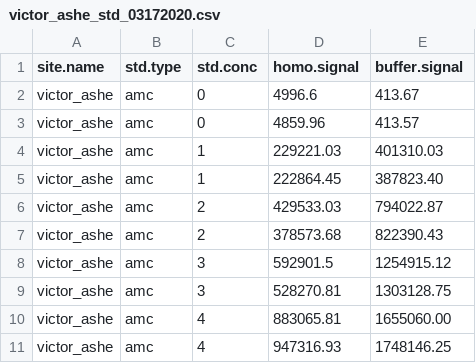
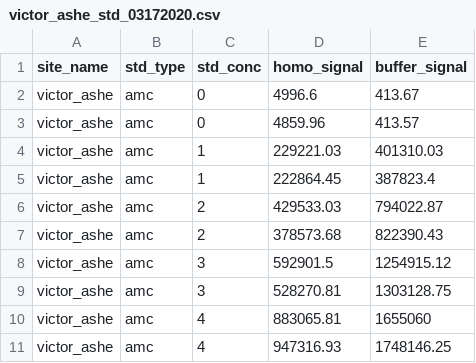
Before and after one commit to ccook/ezmmek, a CSV file: data/victor_ashe_std_03172020.csv, drawn as a sheet.

```diff
--- a/data/victor_ashe_std_03172020.csv
+++ b/data/victor_ashe_std_03172020.csv
@@ -1,2 +1,2 @@
-site.name,std.type,std.conc,homo.signal,buffer.signal
+site_name,std_type,std_conc,homo_signal,buffer_signal
 victor_ashe,amc,0,4996.6,413.67
@@ -4,3 +4,3 @@ victor_ashe,amc,0,4859.96,413.57
 victor_ashe,amc,1,229221.03,401310.03
-victor_ashe,amc,1,222864.45,387823.40
+victor_ashe,amc,1,222864.45,387823.4
 victor_ashe,amc,2,429533.03,794022.87
@@ -9,3 +9,3 @@ victor_ashe,amc,3,592901.5,1254915.12
 victor_ashe,amc,3,528270.81,1303128.75
-victor_ashe,amc,4,883065.81,1655060.00
+victor_ashe,amc,4,883065.81,1655060
 victor_ashe,amc,4,947316.93,1748146.25
```
Also changed, not shown: data/victor_ashe_sat_german_03172020.csv, data/victor_ashe_sat_steen_03172020.csv, 13 other files.
